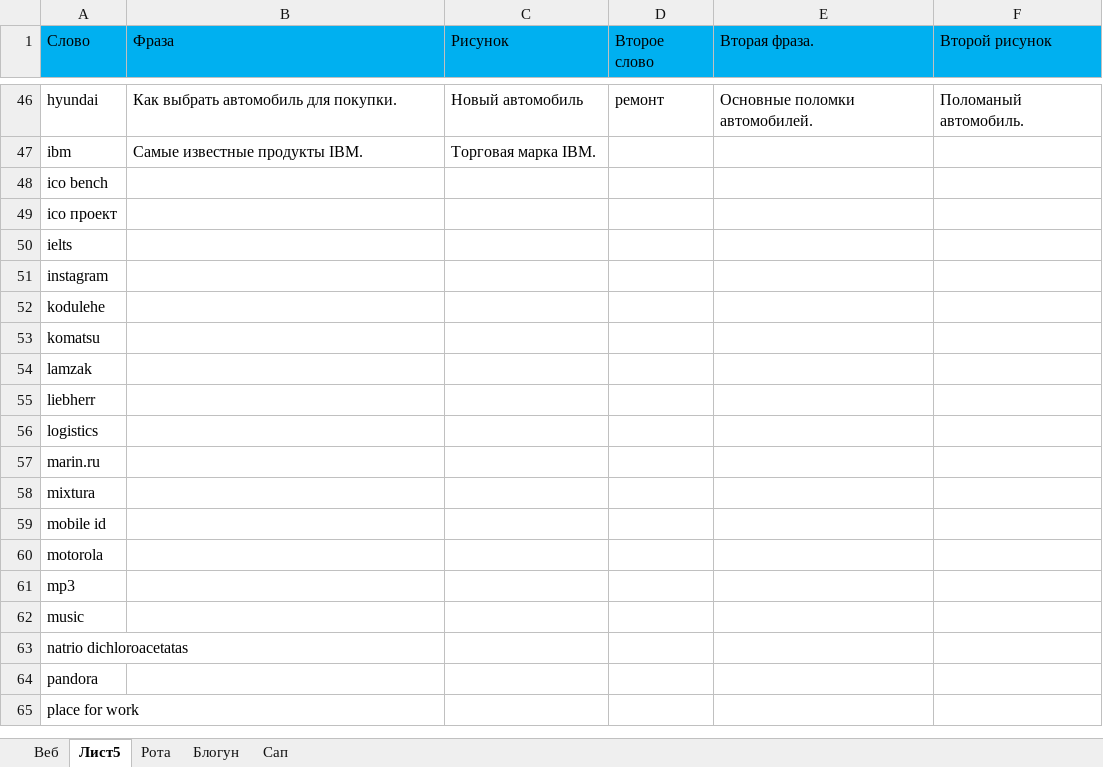
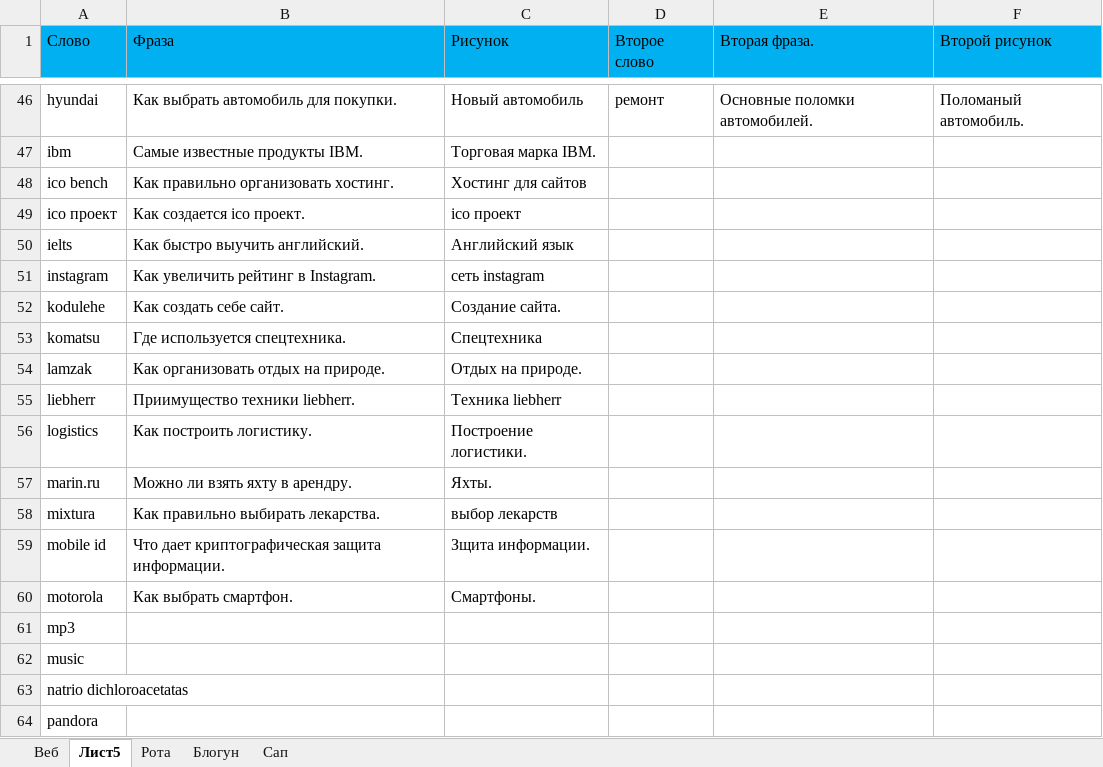
Before and after one commit to Goodron1981/MyMacros-master, an Excel workbook: Ключи.xlsx, sheet Лист5, drawn as a sheet; only a part is shown, gaps mark what is left out; the shorter side is filled out with more unchanged rows; values as stored, in another font and other column widths than the file's, no borders; the diff names each change by its address in the sheet, - before the commit and + after, or states it on an @@ line.

```diff
--- a/Ключи.xlsx (sheet Лист5)
+++ b/Ключи.xlsx (sheet Лист5)
-B48 (Фраза): (empty)
+B48 (Фраза): Как правильно организовать хостинг.
-C48 (Рисунок): (empty)
+C48 (Рисунок): Хостинг для сайтов
-B49 (Фраза): (empty)
+B49 (Фраза): Как создается ico проект.
-C49 (Рисунок): (empty)
+C49 (Рисунок): ico проект
-B50 (Фраза): (empty)
+B50 (Фраза): Как быстро выучить английский.
-C50 (Рисунок): (empty)
+C50 (Рисунок): Английский язык
-B51 (Фраза): (empty)
+B51 (Фраза): Как увеличить рейтинг в Instagram.
-C51 (Рисунок): (empty)
+C51 (Рисунок): сеть instagram
-B52 (Фраза): (empty)
+B52 (Фраза): Как создать себе сайт.
-C52 (Рисунок): (empty)
+C52 (Рисунок): Создание сайта.
-B53 (Фраза): (empty)
+B53 (Фраза): Где используется спецтехника.
-C53 (Рисунок): (empty)
+C53 (Рисунок): Спецтехника
-B54 (Фраза): (empty)
+B54 (Фраза): Как организовать отдых на природе.
-C54 (Рисунок): (empty)
+C54 (Рисунок): Отдых на природе.
-B55 (Фраза): (empty)
+B55 (Фраза): Приимущество техники liebherr.
-C55 (Рисунок): (empty)
+C55 (Рисунок): Техника liebherr
-B56 (Фраза): (empty)
+B56 (Фраза): Как построить логистику.
-C56 (Рисунок): (empty)
+C56 (Рисунок): Построение логистики.
-B57 (Фраза): (empty)
+B57 (Фраза): Можно ли взять яхту в арендру.
-C57 (Рисунок): (empty)
+C57 (Рисунок): Яхты.
-B58 (Фраза): (empty)
+B58 (Фраза): Как правильно выбирать лекарства.
-C58 (Рисунок): (empty)
+C58 (Рисунок): выбор лекарств
-B59 (Фраза): (empty)
+B59 (Фраза): Что дает криптографическая защита информации.
-C59 (Рисунок): (empty)
+C59 (Рисунок): Зщита информации.
-B60 (Фраза): (empty)
+B60 (Фраза): Как выбрать смартфон.
-C60 (Рисунок): (empty)
+C60 (Рисунок): Смартфоны.
```
Also changed, not shown: sheet Сап, sheet Блогун, sheet Рота, Test.xlsm, Тестовая версия.xlsm.
